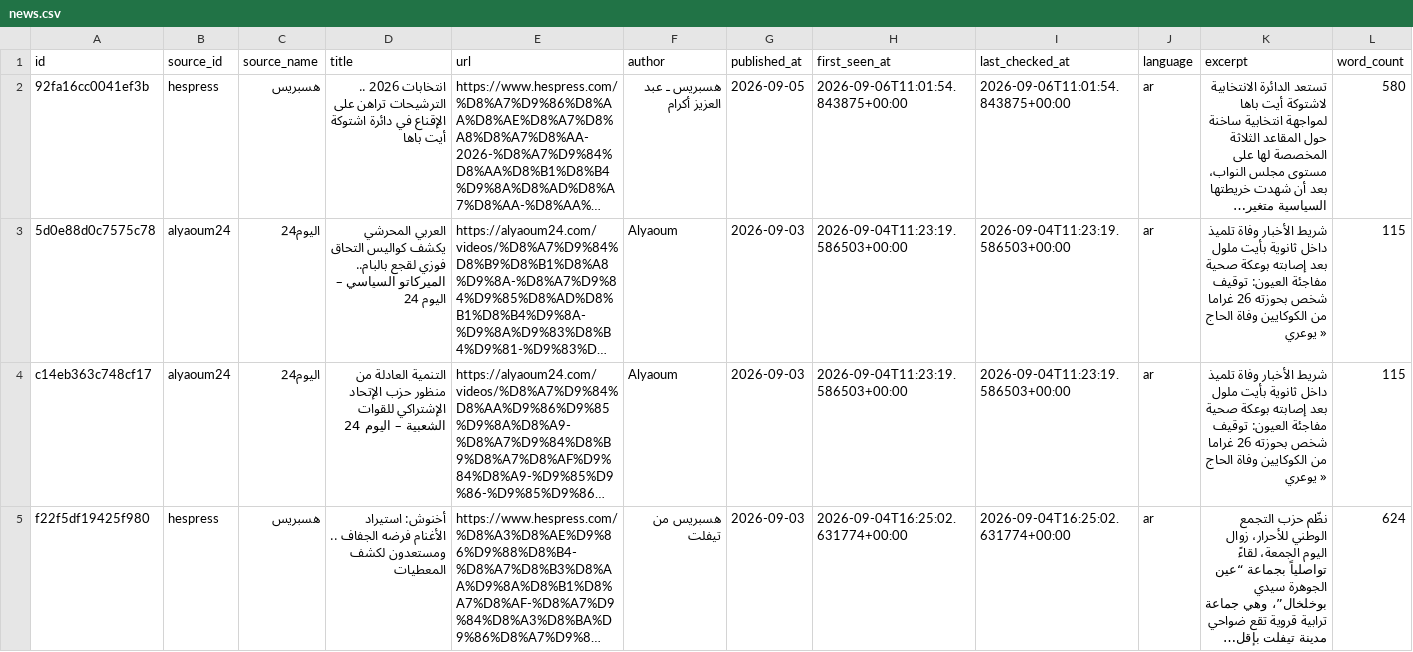
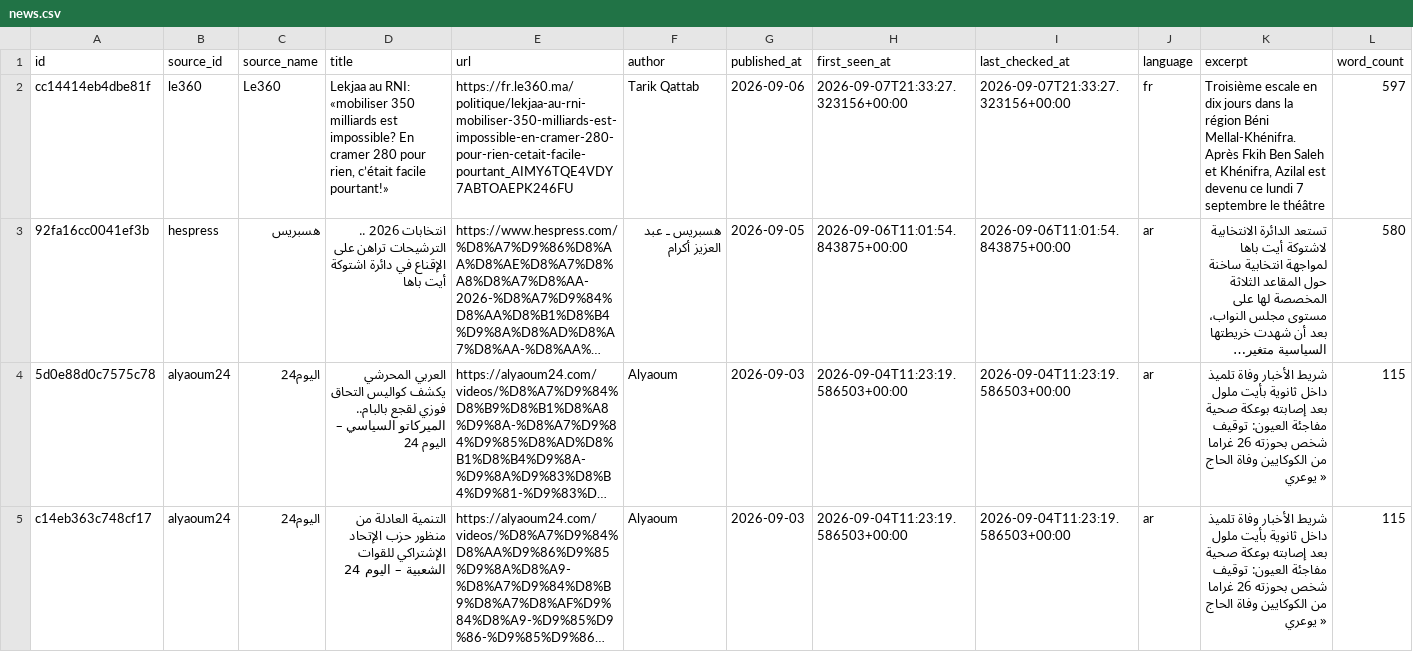
Before and after one commit to abdellatiflasri70-wq/SoussMassaMonitor, a CSV file: data/news.csv, drawn as a sheet; only a part is shown; the shorter side is filled out with more unchanged rows; long unchanged cells end in …; rows hold the shown columns only; the diff names each change by its address in the sheet, - before the commit and + after, or states it on an @@ line.

```diff
--- a/data/news.csv
+++ b/data/news.csv
+row 2: cc14414eb4dbe81f | le360 | Le360 | Lekjaa au RNI: «mobiliser 350 milliards est impossible? En cramer 280 pour rien, c’était facile pourtant!» | https://fr.le360.ma/politique/lekjaa-au-rni-mobiliser-350-milliards-est-impossible-en-cramer-280-pour-rien-cetait-facile-pourtant_AIMY6TQE4VDY7ABTOAEPK246FU | Tarik Qattab | 2026-09-06 | 2026-09-07T21:33:27.323156+00:00 | 2026-09-07T21:33:27.323156+00:00 | fr | Troisième escale en dix jours dans la région Béni Mellal-Khénifra. Après Fkih Ben Saleh et Khénifra, Azilal est devenu ce lundi 7 septembre le théâtre | 597
```
Also changed, not shown: 4 other files.
